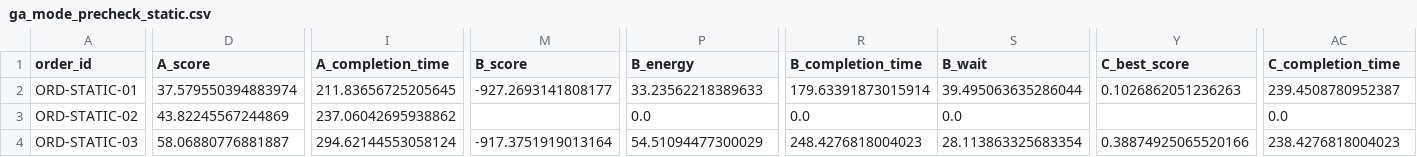
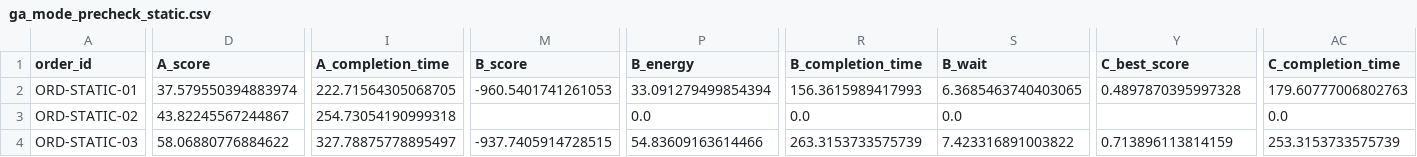
Before and after one commit to judyyyle/software_management, a CSV file: logs/ga_mode_precheck_static.csv, drawn as a sheet; only a part is shown, gaps mark what is left out; the diff covers the shown part only; the diff names each change by its address in the sheet, - before the commit and + after, or states it on an @@ line.

```diff
--- a/logs/ga_mode_precheck_static.csv
+++ b/logs/ga_mode_precheck_static.csv
-I2 (A_completion_time): 211.83656725205645
+I2 (A_completion_time): 222.71564305068705
-M2 (B_score): -927.2693141808177
+M2 (B_score): -960.5401741261053
-P2 (B_energy): 33.23562218389633
+P2 (B_energy): 33.091279499854394
-R2 (B_completion_time): 179.63391873015914
+R2 (B_completion_time): 156.3615989417993
-S2 (B_wait): 39.495063635286044
+S2 (B_wait): 6.3685463740403065
-Y2 (C_best_score): 0.1026862051236263
+Y2 (C_best_score): 0.4897870395997328
-AC2 (C_completion_time): 239.4508780952387
+AC2 (C_completion_time): 179.60777006802763
-D3 (A_score): 43.82245567244869
+D3 (A_score): 43.82245567244867
-I3 (A_completion_time): 237.06042695938862
+I3 (A_completion_time): 254.73054190999318
-D4 (A_score): 58.06880776881887
+D4 (A_score): 58.06880776884622
-I4 (A_completion_time): 294.62144553058124
+I4 (A_completion_time): 327.78875778895497
-M4 (B_score): -917.3751919013164
+M4 (B_score): -937.7405914728515
-P4 (B_energy): 54.51094477300029
+P4 (B_energy): 54.83609163614466
-R4 (B_completion_time): 248.4276818004023
+R4 (B_completion_time): 263.3153733575739
-S4 (B_wait): 28.113863325683354
+S4 (B_wait): 7.423316891003822
-Y4 (C_best_score): 0.38874925065520166
+Y4 (C_best_score): 0.713896113814159
-AC4 (C_completion_time): 238.4276818004023
+AC4 (C_completion_time): 253.3153733575739
```
Also changed, not shown: 69 edited cells elsewhere in this file, logs/ga_dynamic_replan.csv, logs/ga_evolution_static.csv, 32 other files.
